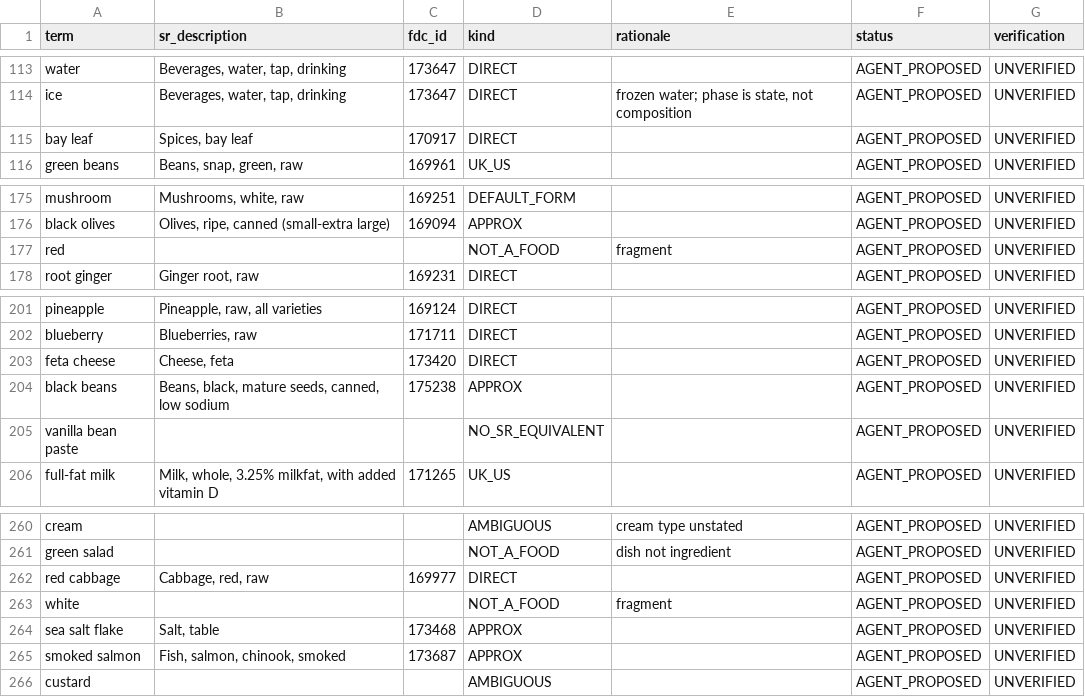
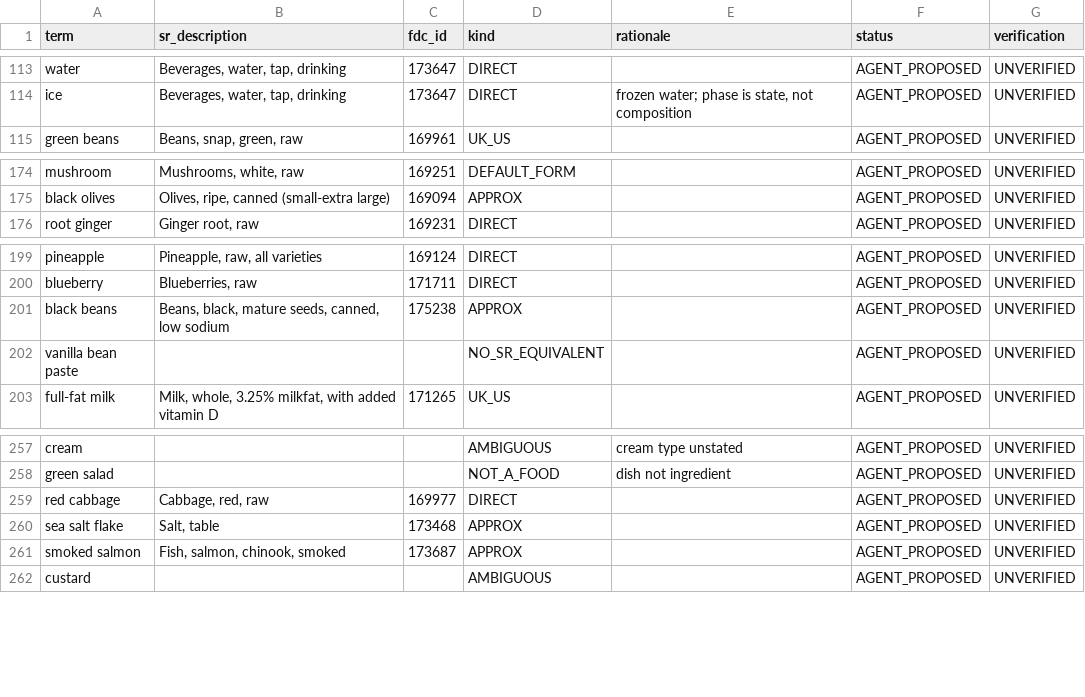
Before and after one commit to kushiiitd05/culinarystate, a CSV file: registry/ing_sr_defaults_v1.csv, drawn as a sheet; only a part is shown, gaps mark what is left out.

Commit message:
data(registry): drop 4 non-ACTIVE ING terms from SR defaults; successors bay and feta already mapped (A10)

```diff
--- a/registry/ing_sr_defaults_v1.csv
+++ b/registry/ing_sr_defaults_v1.csv
@@ -114,3 +114,2 @@ water,"Beverages, water, tap, drinking",173647,DIRECT,,AGENT_PROPOSED,UNVERIFIED
 ice,"Beverages, water, tap, drinking",173647,DIRECT,"frozen water; phase is state, not composition",AGENT_PROPOSED,UNVERIFIED
-bay leaf,"Spices, bay leaf",170917,DIRECT,,AGENT_PROPOSED,UNVERIFIED
 green beans,"Beans, snap, green, raw",169961,UK_US,,AGENT_PROPOSED,UNVERIFIED
@@ -176,3 +175,2 @@ mushroom,"Mushrooms, white, raw",169251,DEFAULT_FORM,,AGENT_PROPOSED,UNVERIFIED
 black olives,"Olives, ripe, canned (small-extra large)",169094,APPROX,,AGENT_PROPOSED,UNVERIFIED
-red,,,NOT_A_FOOD,fragment,AGENT_PROPOSED,UNVERIFIED
 root ginger,"Ginger root, raw",169231,DIRECT,,AGENT_PROPOSED,UNVERIFIED
@@ -202,3 +200,2 @@ pineapple,"Pineapple, raw, all varieties",169124,DIRECT,,AGENT_PROPOSED,UNVERIFI
 blueberry,"Blueberries, raw",171711,DIRECT,,AGENT_PROPOSED,UNVERIFIED
-feta cheese,"Cheese, feta",173420,DIRECT,,AGENT_PROPOSED,UNVERIFIED
 black beans,"Beans, black, mature seeds, canned, low sodium",175238,APPROX,,AGENT_PROPOSED,UNVERIFIED
@@ -262,3 +259,2 @@ green salad,,,NOT_A_FOOD,dish not ingredient,AGENT_PROPOSED,UNVERIFIED
 red cabbage,"Cabbage, red, raw",169977,DIRECT,,AGENT_PROPOSED,UNVERIFIED
-white,,,NOT_A_FOOD,fragment,AGENT_PROPOSED,UNVERIFIED
 sea salt flake,"Salt, table",173468,APPROX,,AGENT_PROPOSED,UNVERIFIED
```
